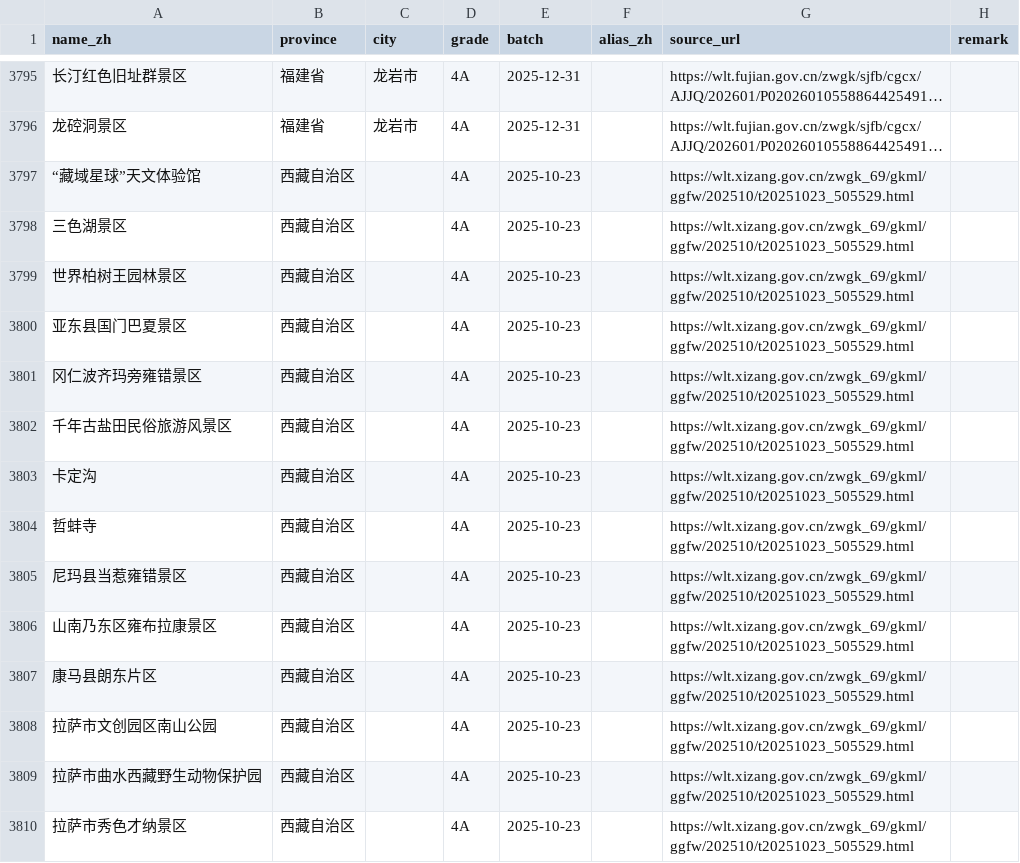
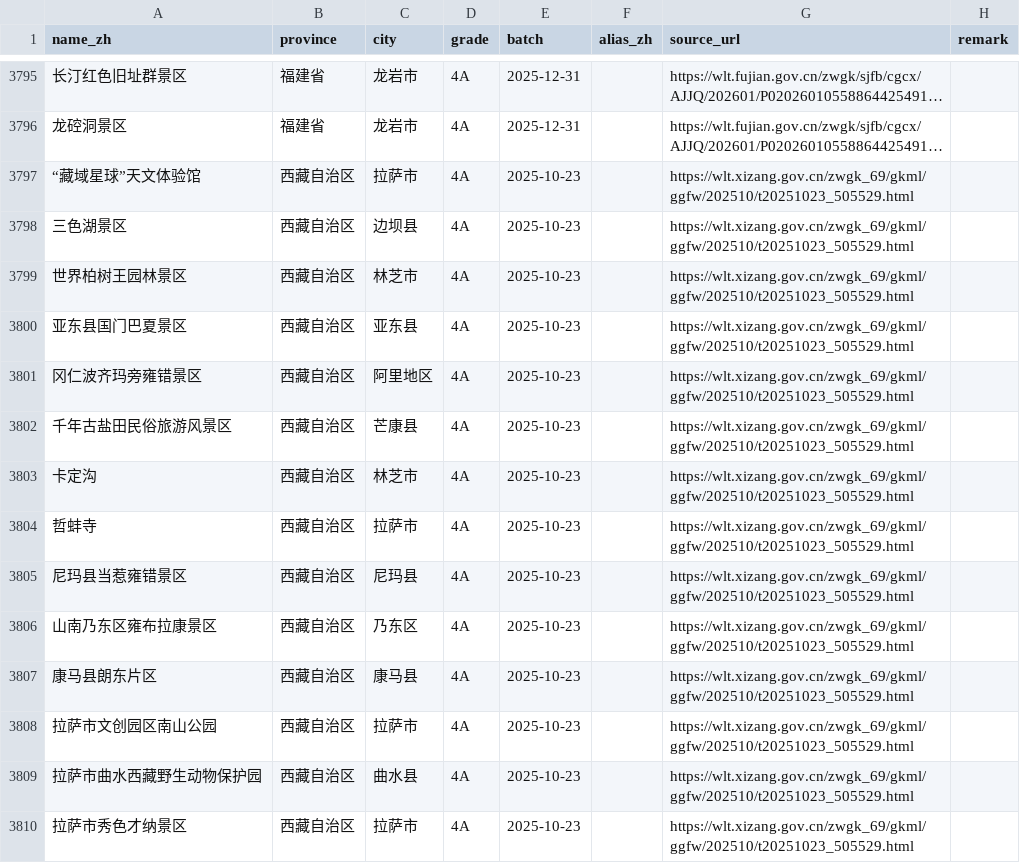
Before and after one commit to ymm8080/ChinaTrip, a CSV file: DESIGN/POIS DATASOURCE/13_4A级旅游景区_官方汇编4674.csv, drawn as a sheet; only a part is shown, gaps mark what is left out; long unchanged cells end in …; the diff covers the shown part only; the diff names each change by its address in the sheet, - before the commit and + after, or states it on an @@ line.

```diff
--- a/DESIGN/POIS DATASOURCE/13_4A级旅游景区_官方汇编4674.csv
+++ b/DESIGN/POIS DATASOURCE/13_4A级旅游景区_官方汇编4674.csv
-C3797 (city): (empty)
+C3797 (city): 拉萨市
-C3798 (city): (empty)
+C3798 (city): 边坝县
-C3799 (city): (empty)
+C3799 (city): 林芝市
-C3800 (city): (empty)
+C3800 (city): 亚东县
-C3801 (city): (empty)
+C3801 (city): 阿里地区
-C3802 (city): (empty)
+C3802 (city): 芒康县
-C3803 (city): (empty)
+C3803 (city): 林芝市
-C3804 (city): (empty)
+C3804 (city): 拉萨市
-C3805 (city): (empty)
+C3805 (city): 尼玛县
-C3806 (city): (empty)
+C3806 (city): 乃东区
-C3807 (city): (empty)
+C3807 (city): 康马县
-C3808 (city): (empty)
+C3808 (city): 拉萨市
-C3809 (city): (empty)
+C3809 (city): 曲水县
-C3810 (city): (empty)
+C3810 (city): 拉萨市
```
Also changed, not shown: 36 edited cells elsewhere in this file, DESIGN/POIS DATASOURCE/01_国家级旅游休闲街区_全四批204.csv, DESIGN/POIS DATASOURCE/04_演艺演出_主要旅游城市.csv, 14 other files.
